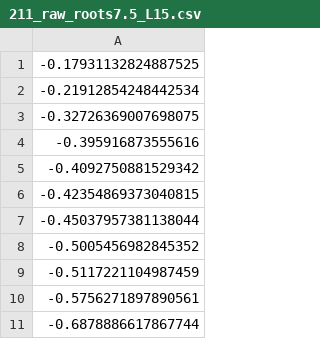
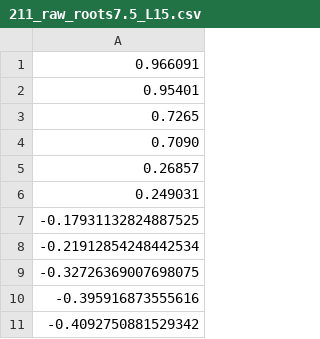
Before and after one commit to 4890A/fermions.jl, a CSV file: 1D/analysis/211_raw_roots7.5_L15.csv, drawn as a sheet; only a part is shown; the shorter side is filled out with more unchanged rows.

```diff
--- a/1D/analysis/211_raw_roots7.5_L15.csv
+++ b/1D/analysis/211_raw_roots7.5_L15.csv
@@ -1 +1,7 @@
+0.966091
+0.95401
+0.7265
+0.7090
+0.26857
+0.249031
 -0.17931132824887525
```
Also changed, not shown: 9 other files.
